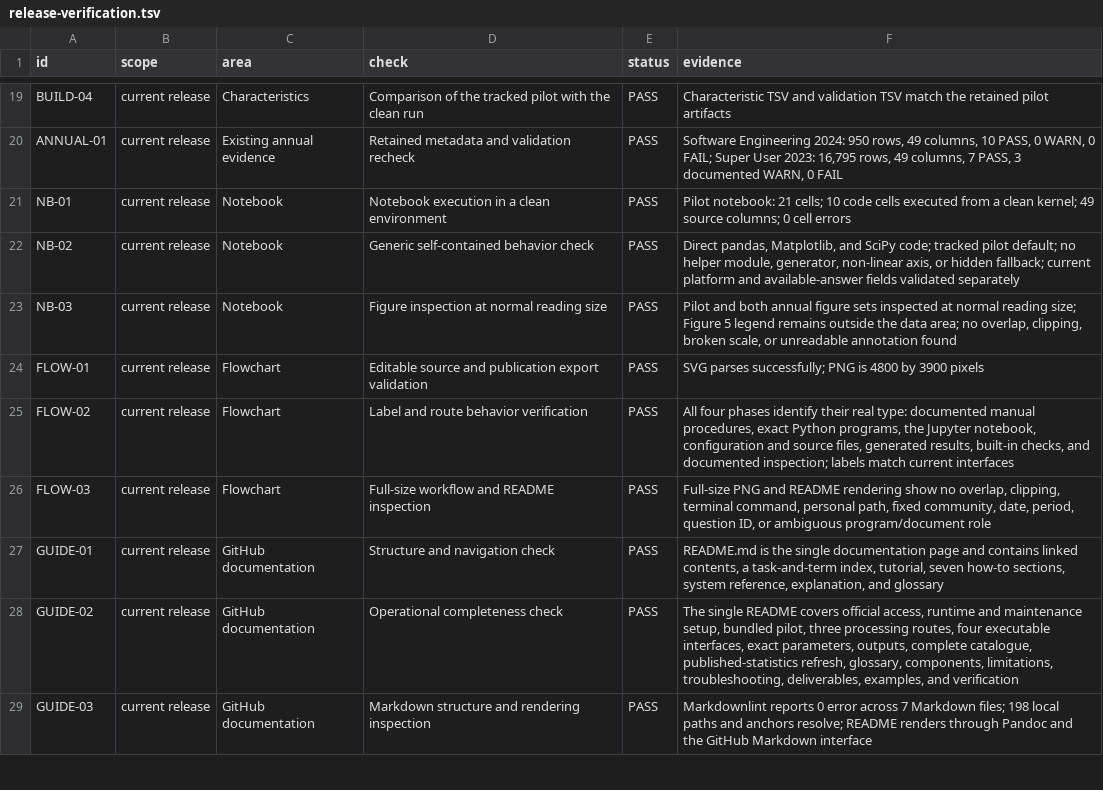
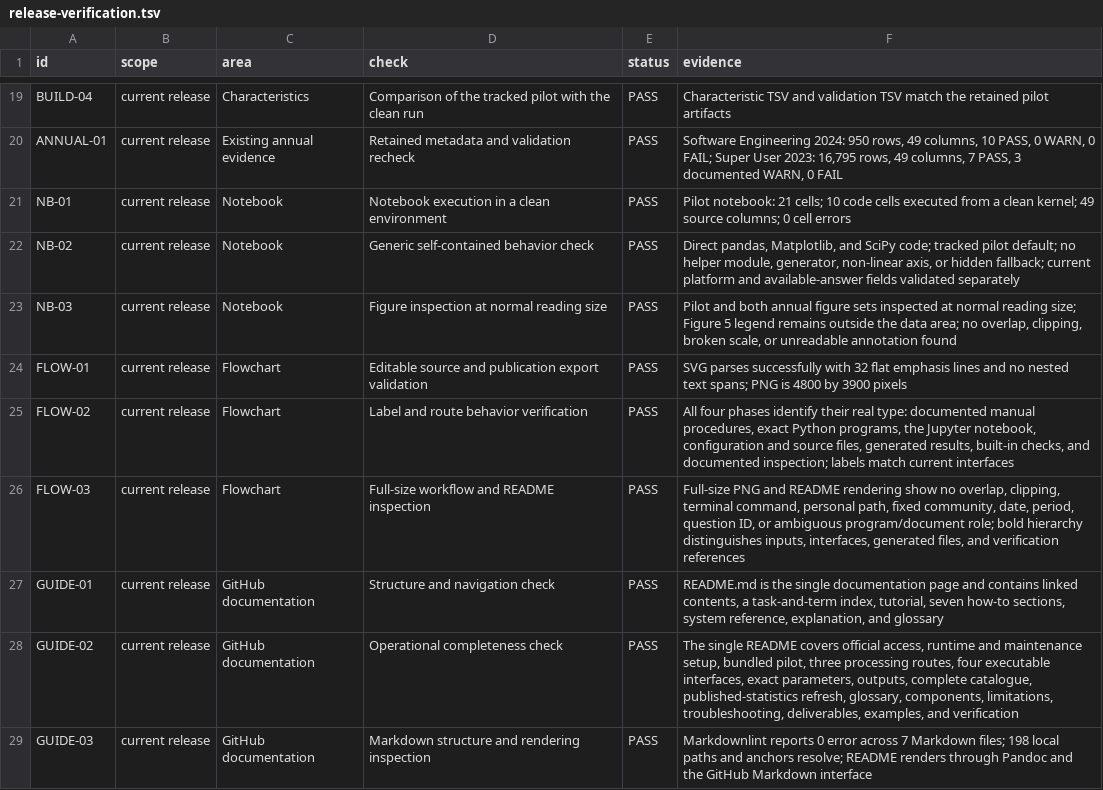
Before and after one commit to thearmankarapetyan/stackexchange-difficulty, a TSV file: docs/reference/release-verification.tsv, drawn as a sheet; only a part is shown, gaps mark what is left out.

Commit message:
Improve workflow text hierarchy (#17)
## What changed

- added a restrained bold hierarchy to the workflow diagram;
- emphasized run inputs, exact Python programs, configuration files,
generated artifacts, notebook inputs, and verification references;
- regenerated the publication PNG from the editable SVG;
- synchronized the checklist and flowchart verification evidence.

## Why

The diagram contained clear section headings, while all supporting text
had the same visual weight. Important operational names were therefore
harder to locate quickly. The new hierarchy separates scan-critical
interfaces and artifacts from explanatory sentences.

## Impact

Diagram wording, flow, dimensions, colors, geometry, project behavior,
and documentation links are unchanged. The SVG uses flat text spans for
consistent rendering across browsers, ImageMagick, and office viewers.

## Validation

- SVG parsed successfully;
- all diagram wording matched the previous version exactly;
- 32 deliberate flat emphasis lines were present with no nested text
spans;
- PNG regenerated at 4800 × 3900 pixels;
- full diagram and focused route/verification crops were inspected with
no overlap or clipping;
- all 101 release-evidence rows remained unique and PASS;
- Markdownlint reported 0 errors across 7 Markdown files;
- `git diff --check` passed.

```diff
--- a/docs/reference/release-verification.tsv
+++ b/docs/reference/release-verification.tsv
@@ -23,5 +23,5 @@ NB-02	current release	Notebook	Generic self-contained behavior check	PASS	Direct
 NB-03	current release	Notebook	Figure inspection at normal reading size	PASS	Pilot and both annual figure sets inspected at normal reading size; Figure 5 legend remains outside the data area; no overlap, clipping, broken scale, or unreadable annotation found
-FLOW-01	current release	Flowchart	Editable source and publication export validation	PASS	SVG parses successfully; PNG is 4800 by 3900 pixels
+FLOW-01	current release	Flowchart	Editable source and publication export validation	PASS	SVG parses successfully with 32 flat emphasis lines and no nested text spans; PNG is 4800 by 3900 pixels
 FLOW-02	current release	Flowchart	Label and route behavior verification	PASS	All four phases identify their real type: documented manual procedures, exact Python programs, the Jupyter notebook, configuration and source files, generated results, built-in checks, and documented inspection; labels match current interfaces
-FLOW-03	current release	Flowchart	Full-size workflow and README inspection	PASS	Full-size PNG and README rendering show no overlap, clipping, terminal command, personal path, fixed community, date, period, question ID, or ambiguous program/document role
+FLOW-03	current release	Flowchart	Full-size workflow and README inspection	PASS	Full-size PNG and README rendering show no overlap, clipping, terminal command, personal path, fixed community, date, period, question ID, or ambiguous program/document role; bold hierarchy distinguishes inputs, interfaces, generated files, and verification references
 GUIDE-01	current release	GitHub documentation	Structure and navigation check	PASS	README.md is the single documentation page and contains linked contents, a task-and-term index, tutorial, seven how-to sections, system reference, explanation, and glossary
```
Also changed, not shown: 3 other files.
